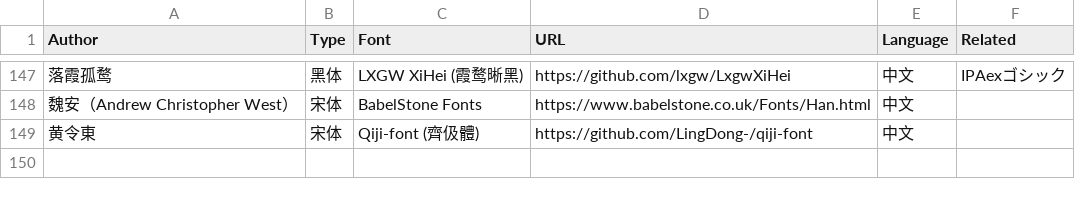
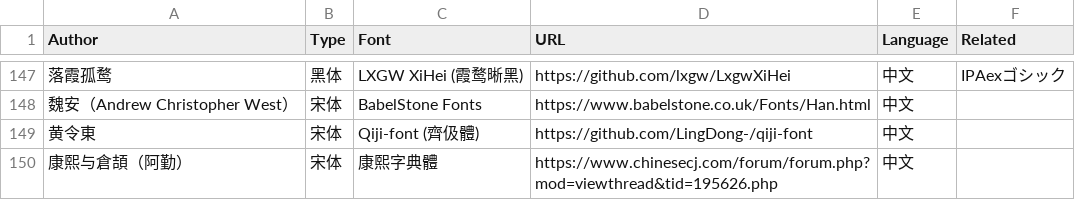
Before and after one commit to zispace/hanzi-fonts, a TSV file: sources.tsv, drawn as a sheet; only a part is shown, gaps mark what is left out; the diff names each change by its address in the sheet, - before the commit and + after, or states it on an @@ line.

```diff
--- a/sources.tsv
+++ b/sources.tsv
+row 150: 康熙与倉頡（阿勤） | 宋体 | 康熙字典體 | https://www.chinesecj.com/forum/forum.php?mod=viewthread&tid=195626.php | 中文
```
Also changed, not shown: stats.tsv.
